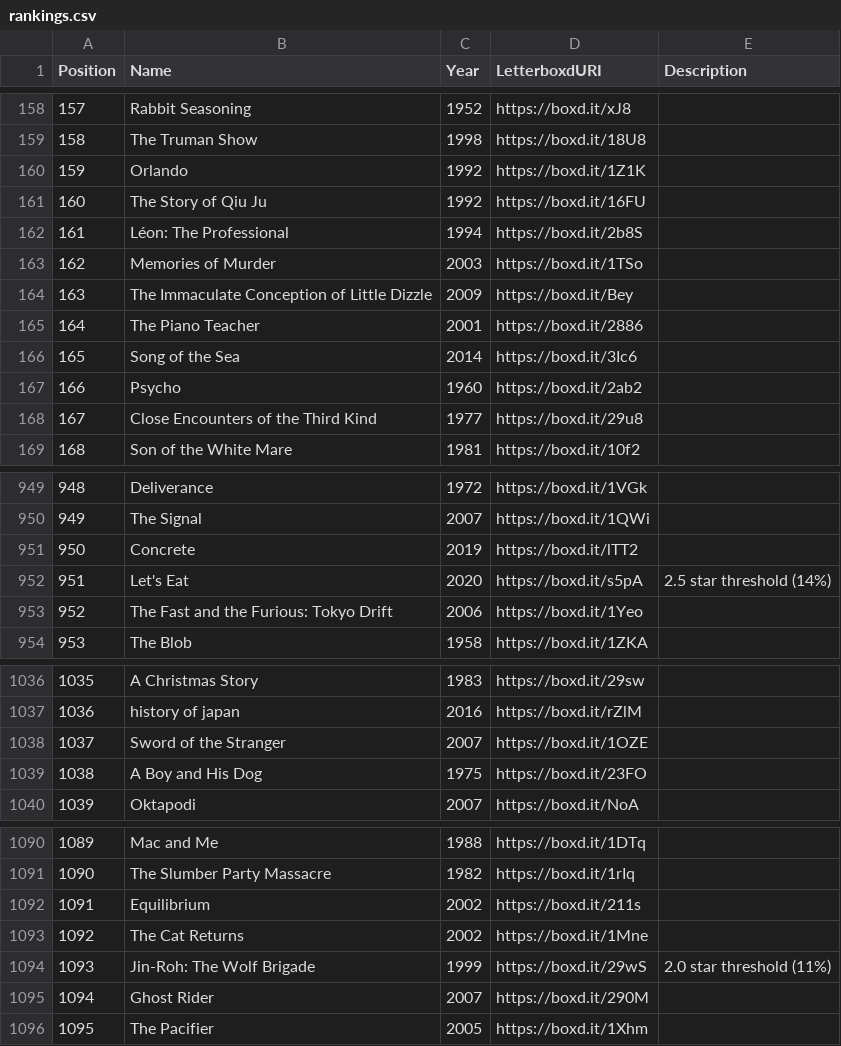
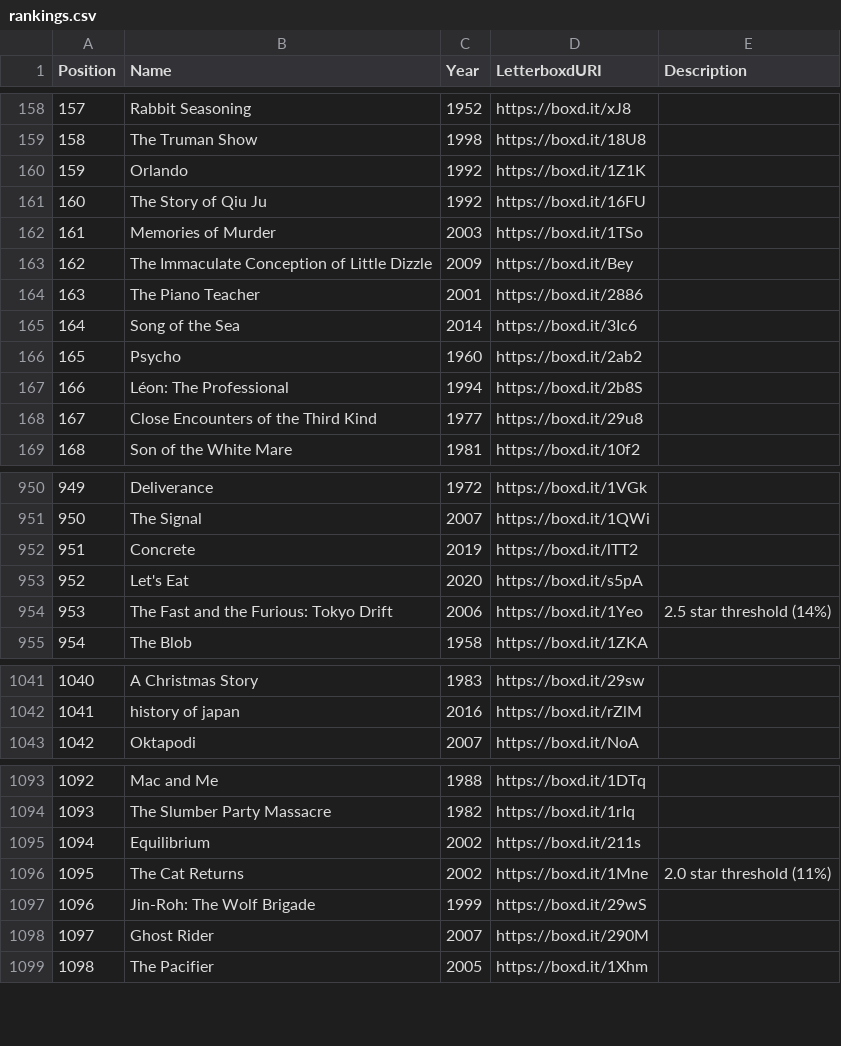
Before and after one commit to MrHen/movie-sorter, a CSV file: rankings.csv, drawn as a sheet; only a part is shown, gaps mark what is left out; addresses are those after the commit; the diff covers the shown part only; the diff names each change by its address in the sheet, - before the commit and + after, or states it on an @@ line.

```diff
--- a/rankings.csv
+++ b/rankings.csv
@@ column A (Position) renumbered from row 162 down @@
@@ row 162 moved to row 167: 166 @@
-E953 (Description): 2.5 star threshold (14%)
+E953 (Description): (empty)
-E954 (Description): (empty)
+E954 (Description): 2.5 star threshold (14%)
@@ row 1038 moved to row 1030: 1029 @@
@@ row 1039 moved to row 1031: 1030 @@
-E1096 (Description): (empty)
+E1096 (Description): 2.0 star threshold (11%)
-E1097 (Description): 2.0 star threshold (11%)
+E1097 (Description): (empty)
```
Also changed, not shown: 4 added rows, 1 removed row, 1 moved row and 2 edited cells elsewhere in this file, 1 other file.
